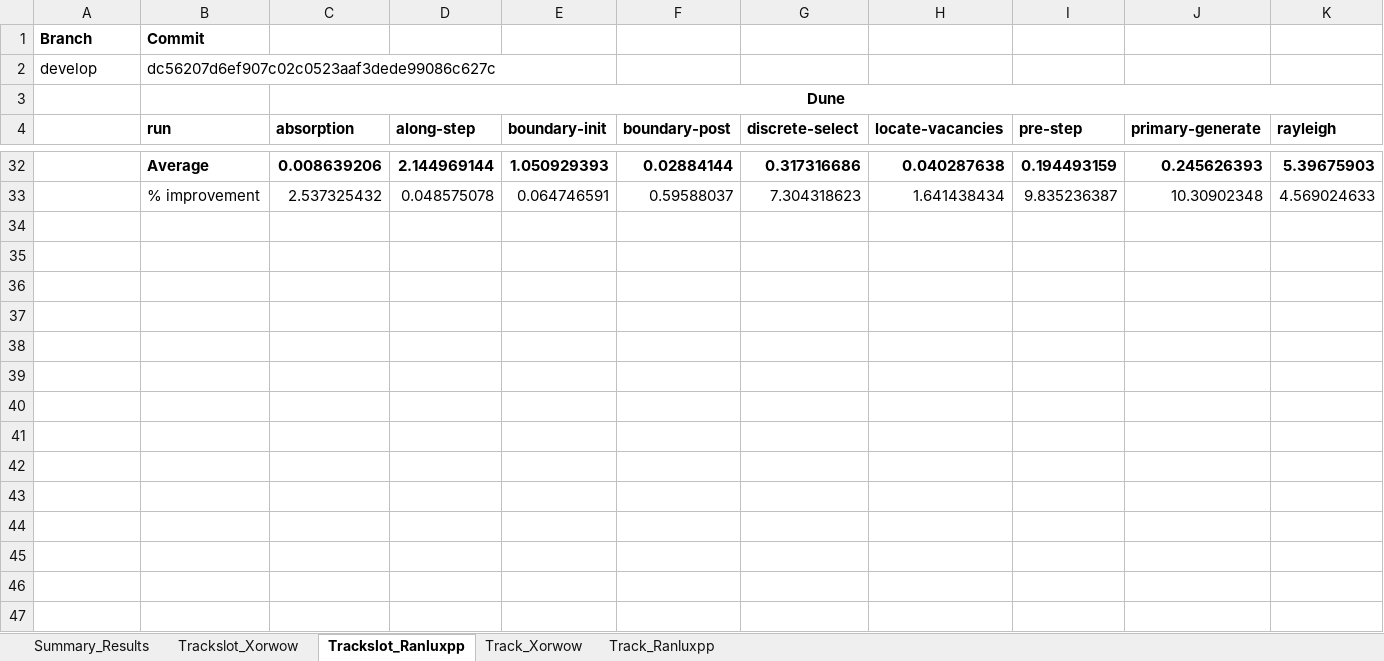
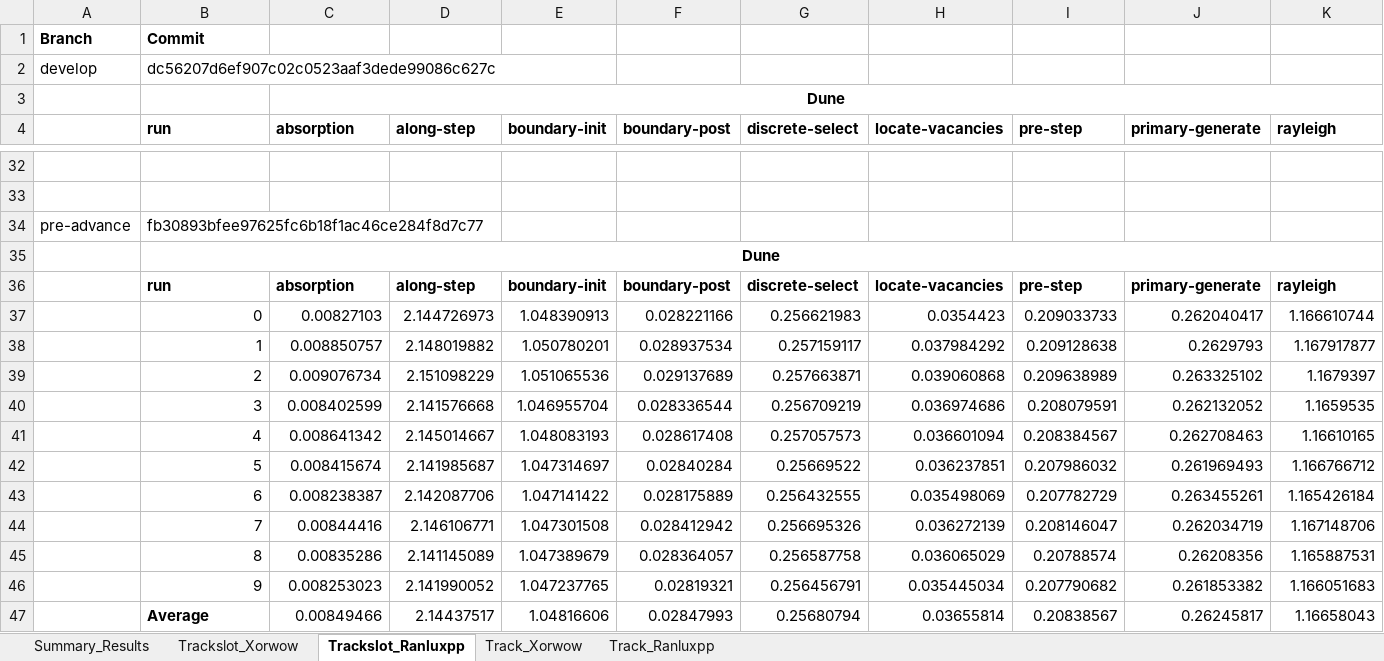
Before and after one commit to davidsgr/celer_analysis, an Excel workbook: Analysis.xlsx, sheet Trackslot_Ranluxpp, drawn as a sheet; only a part is shown, gaps mark what is left out; values as stored, in another font and other column widths than the file's, no borders; rows hold the shown columns only; the diff covers the shown part only; the diff names each change by its address in the sheet, - before the commit and + after, or states it on an @@ line.

```diff
--- a/Analysis.xlsx (sheet Trackslot_Ranluxpp)
+++ b/Analysis.xlsx (sheet Trackslot_Ranluxpp)
-row 32:  | Average | 0.008639206 | 2.144969144 | 1.050929393 | 0.02884144 | 0.317316686 | 0.040287638 | 0.194493159 | 0.245626393 | 5.39675903
+row 32: (empty)
-row 33:  | % improvement | 2.537325432 | 0.048575078 | 0.064746591 | 0.59588037 | 7.304318623 | 1.641438434 | 9.835236387 | 10.30902348 | 4.569024633
+row 33: (empty)
+row 34: pre-advance | fb30893bfee97625fc6b18f1ac46ce284f8d7c77
+row 35:  | Dune
+row 36:  | run | absorption | along-step | boundary-init | boundary-post | discrete-select | locate-vacancies | pre-step | primary-generate | rayleigh
+row 37:  | 0 | 0.00827103 | 2.144726973 | 1.048390913 | 0.028221166 | 0.256621983 | 0.0354423 | 0.209033733 | 0.262040417 | 1.166610744
+row 38:  | 1 | 0.008850757 | 2.148019882 | 1.050780201 | 0.028937534 | 0.257159117 | 0.037984292 | 0.209128638 | 0.2629793 | 1.167917877
+row 39:  | 2 | 0.009076734 | 2.151098229 | 1.051065536 | 0.029137689 | 0.257663871 | 0.039060868 | 0.209638989 | 0.263325102 | 1.1679397
+row 40:  | 3 | 0.008402599 | 2.141576668 | 1.046955704 | 0.028336544 | 0.256709219 | 0.036974686 | 0.208079591 | 0.262132052 | 1.1659535
+row 41:  | 4 | 0.008641342 | 2.145014667 | 1.048083193 | 0.028617408 | 0.257057573 | 0.036601094 | 0.208384567 | 0.262708463 | 1.16610165
+row 42:  | 5 | 0.008415674 | 2.141985687 | 1.047314697 | 0.02840284 | 0.25669522 | 0.036237851 | 0.207986032 | 0.261969493 | 1.166766712
+row 43:  | 6 | 0.008238387 | 2.142087706 | 1.047141422 | 0.028175889 | 0.256432555 | 0.035498069 | 0.207782729 | 0.263455261 | 1.165426184
+row 44:  | 7 | 0.00844416 | 2.146106771 | 1.047301508 | 0.028412942 | 0.256695326 | 0.036272139 | 0.208146047 | 0.262034719 | 1.167148706
+row 45:  | 8 | 0.00835286 | 2.141145089 | 1.047389679 | 0.028364057 | 0.256587758 | 0.036065029 | 0.20788574 | 0.26208356 | 1.165887531
+row 46:  | 9 | 0.008253023 | 2.141990052 | 1.047237765 | 0.02819321 | 0.256456791 | 0.035445034 | 0.207790682 | 0.261853382 | 1.166051683
+row 47:  | Average | 0.00849466 | 2.14437517 | 1.04816606 | 0.02847993 | 0.25680794 | 0.03655814 | 0.20838567 | 0.26245817 | 1.16658043
```
Also changed, not shown: 23 added rows and 23 removed rows elsewhere in this sheet, sheet Track_Ranluxpp, sheet Summary_Results, sheet Trackslot_Xorwow, sheet Track_Xorwow.
